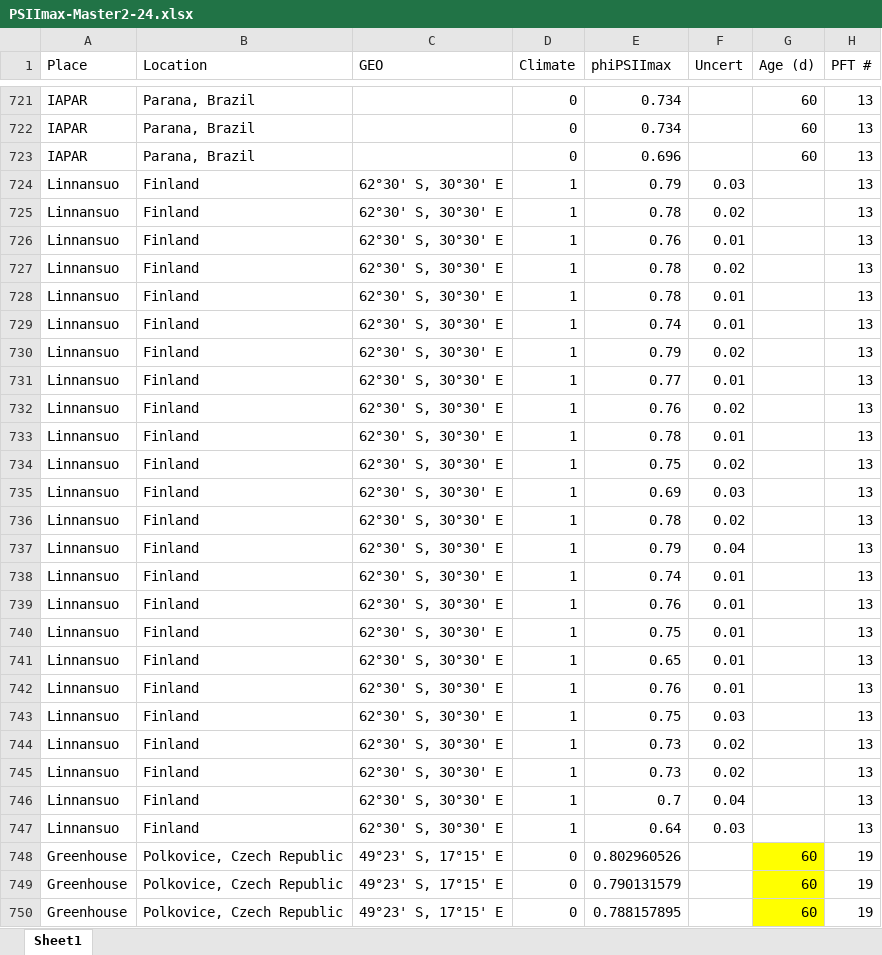
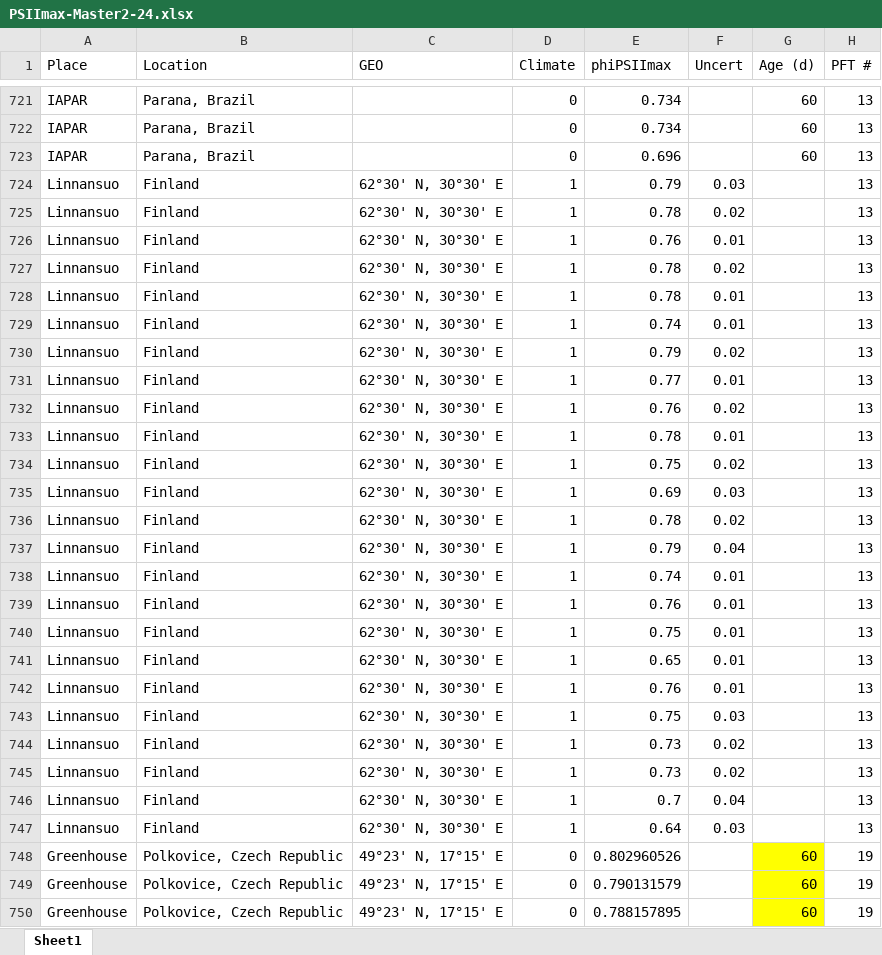
Before and after one commit to PatJNeri/SIF_Temp, an Excel workbook: PSIImax-Master2-24.xlsx, sheet Sheet1, drawn as a sheet; only a part is shown, gaps mark what is left out; values as stored, in another font and other column widths than the file's, no borders; the diff covers the shown part only; the diff names each change by its address in the sheet, - before the commit and + after, or states it on an @@ line.

Commit message:
9-27 Home side
Completed functionality of making a list of GEO locations, started building a framework for making a csv file to import and use as a list to pull from the HPC files. Sent via email a txt outlining pulling files from the HPC, not clear how to pull iterativelly if possible.

```diff
--- a/PSIImax-Master2-24.xlsx (sheet Sheet1)
+++ b/PSIImax-Master2-24.xlsx (sheet Sheet1)
-C724:C747 (GEO): 62°30' S, 30°30' E
+C724:C747 (GEO): 62°30' N, 30°30' E
-C748:C750 (GEO): 49°23' S, 17°15' E
+C748:C750 (GEO): 49°23' N, 17°15' E
```
Also changed, not shown: 93 edited cells elsewhere in this sheet, 2 other files.
